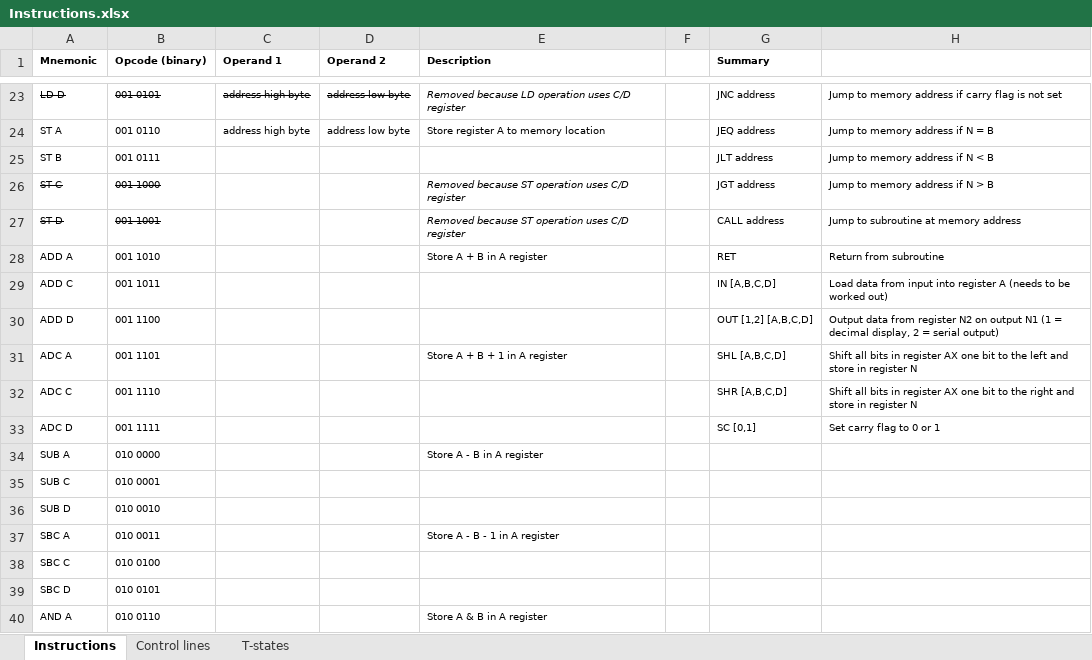
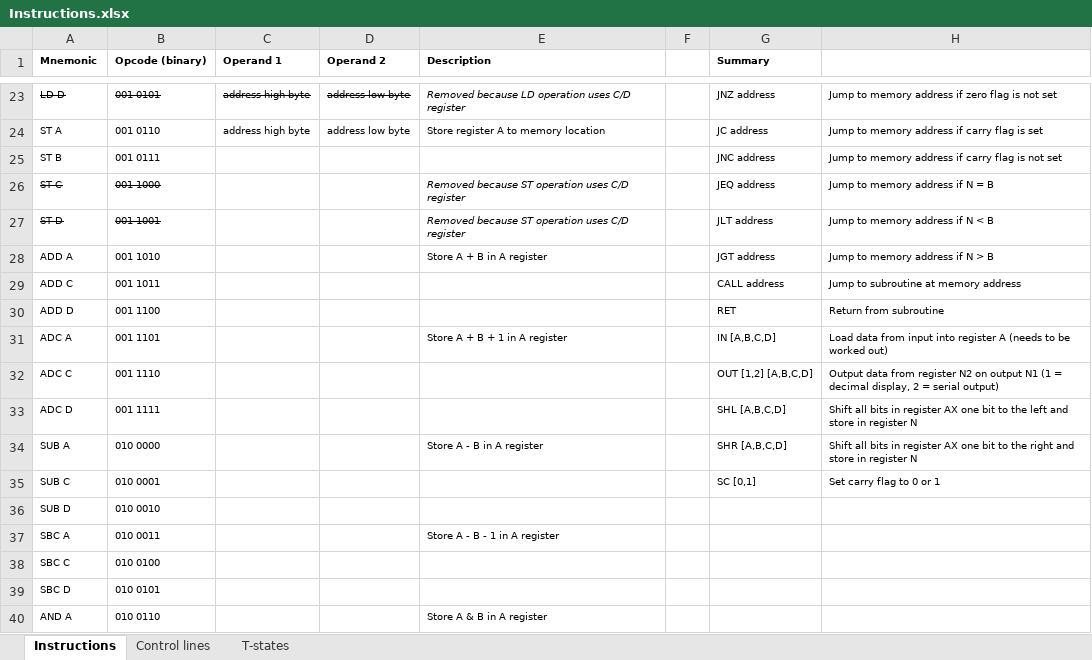
Before and after one commit to DutchMaker/TTL-computer, an Excel workbook: Documentation/Instructions.xlsx, sheet Instructions, drawn as a sheet; only a part is shown, gaps mark what is left out; values as stored, in another font and other column widths than the file's, no borders; charts and pictures not drawn; the diff covers the shown part only; the diff names each change by its address in the sheet, - before the commit and + after, or states it on an @@ line.

```diff
--- a/Documentation/Instructions.xlsx (sheet Instructions)
+++ b/Documentation/Instructions.xlsx (sheet Instructions)
-G23 (Summary): JNC address
+G23 (Summary): JNZ address
-H23: …address if carry flag is…
+H23: …address if zero flag is…
-G24 (Summary): JEQ address
+G24 (Summary): JC address
-H24: Jump to memory address if N = B
+H24: Jump to memory address if carry flag is set
-G25 (Summary): JLT address
+G25 (Summary): JNC address
-H25: Jump to memory address if N < B
+H25: Jump to memory address if carry flag is not set
-G26 (Summary): JGT address
+G26 (Summary): JEQ address
-H26: Jump to memory address if N > B
+H26: Jump to memory address if N = B
-G27 (Summary): CALL address
+G27 (Summary): JLT address
-H27: Jump to subroutine at memory address
+H27: Jump to memory address if N < B
-G28 (Summary): RET
+G28 (Summary): JGT address
-H28: Return from subroutine
+H28: Jump to memory address if N > B
-G29 (Summary): IN [A,B,C,D]
+G29 (Summary): CALL address
-H29: Load data from input into register A (needs to be worked out)
+H29: Jump to subroutine at memory address
-G30 (Summary): OUT [1,2] [A,B,C,D]
+G30 (Summary): RET
-H30: Output data from register N2 on output N1 (1 = decimal display, 2 = serial output)
+H30: Return from subroutine
-G31 (Summary): SHL [A,B,C,D]
+G31 (Summary): IN [A,B,C,D]
-H31: Shift all bits in register AX one bit to the left and store in register N
+H31: Load data from input into register A (needs to be worked out)
-G32 (Summary): SHR [A,B,C,D]
+G32 (Summary): OUT [1,2] [A,B,C,D]
-H32: Shift all bits in register AX one bit to the right and store in register N
+H32: Output data from register N2 on output N1 (1 = decimal display, 2 = serial output)
-G33 (Summary): SC [0,1]
+G33 (Summary): SHL [A,B,C,D]
-H33: Set carry flag to 0 or 1
+H33: Shift all bits in register AX one bit to the left and store in register N
-G34 (Summary): (empty)
+G34 (Summary): SHR [A,B,C,D]
-H34: (empty)
+H34: Shift all bits in register AX one bit to the right and store in register N
-G35 (Summary): (empty)
+G35 (Summary): SC [0,1]
-H35: (empty)
+H35: Set carry flag to 0 or 1
```
Also changed, not shown: 32 edited cells elsewhere in this sheet, charts or pictures, 10 other files.
